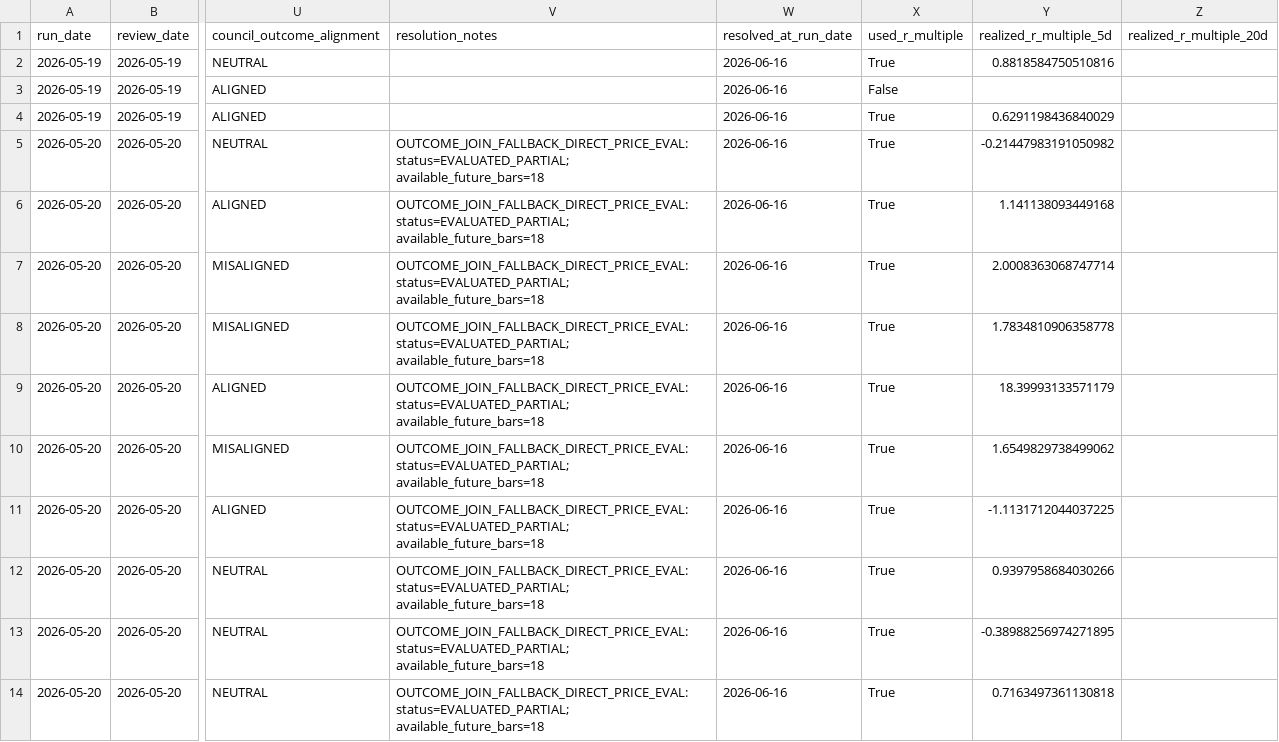
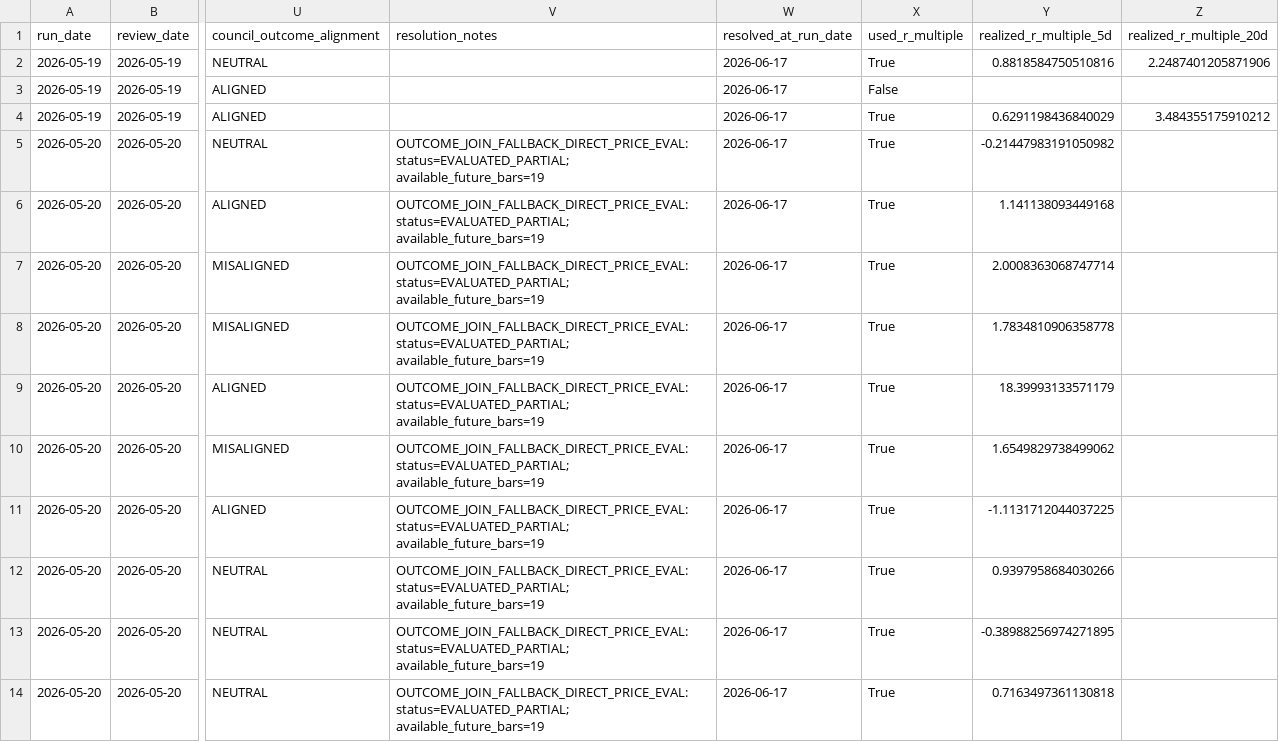
Before and after one commit to nellyagain/bonde, a CSV file: .claude/skills/llm-council/bonde_files 3/learning/council_disagreements_resolved.csv, drawn as a sheet; only a part is shown, gaps mark what is left out; the diff covers the shown part only; the diff names each change by its address in the sheet, - before the commit and + after, or states it on an @@ line.

```diff
--- a/.claude/skills/llm-council/bonde_files 3/learning/council_disagreements_resolved.csv
+++ b/.claude/skills/llm-council/bonde_files 3/learning/council_disagreements_resolved.csv
-W2:W14 (resolved_at_run_date): 2026-06-16
+W2:W14 (resolved_at_run_date): 2026-06-17
-Z2 (realized_r_multiple_20d): (empty)
+Z2 (realized_r_multiple_20d): 2.2487401205871906
-Z4 (realized_r_multiple_20d): (empty)
+Z4 (realized_r_multiple_20d): 3.484355175910212
-V5:V14 (resolution_notes): OUTCOME_JOIN_FALLBACK_DIRECT_PRICE_EVAL: status=EVALUATED_PARTIAL; available_future_bars=18
+V5:V14 (resolution_notes): OUTCOME_JOIN_FALLBACK_DIRECT_PRICE_EVAL: status=EVALUATED_PARTIAL; available_future_bars=19
```
Also changed, not shown: 16 edited cells elsewhere in this file.
